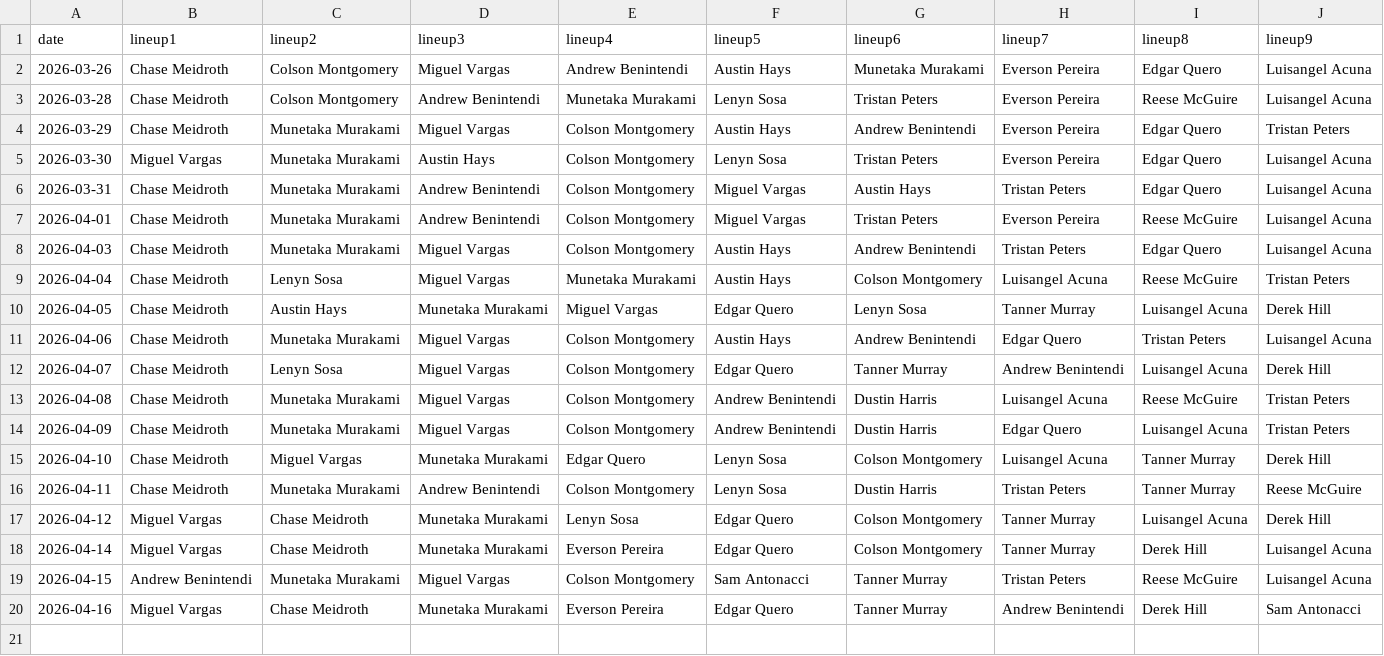
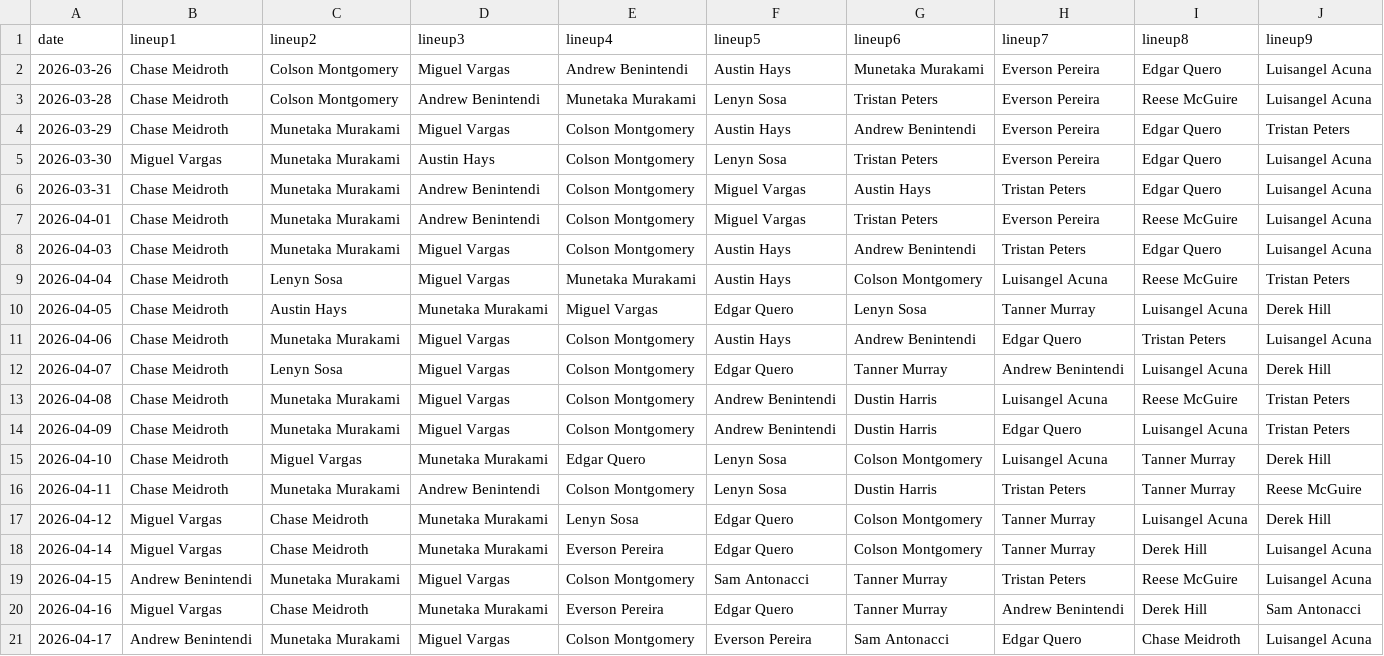
Before and after one commit to fantasy-toolz/batting-order, a CSV file: data/2026/CWS.csv, drawn as a sheet; the diff names each change by its address in the sheet, - before the commit and + after, or states it on an @@ line.

```diff
--- a/data/2026/CWS.csv
+++ b/data/2026/CWS.csv
+row 21: 2026-04-17 | Andrew Benintendi | Munetaka Murakami | Miguel Vargas | Colson Montgomery | Everson Pereira | Sam Antonacci | Edgar Quero | Chase Meidroth | Luisangel Acuna
```
Also changed, not shown: data/2026/ATL.csv, data/2026/KC.csv, 31 other files.
